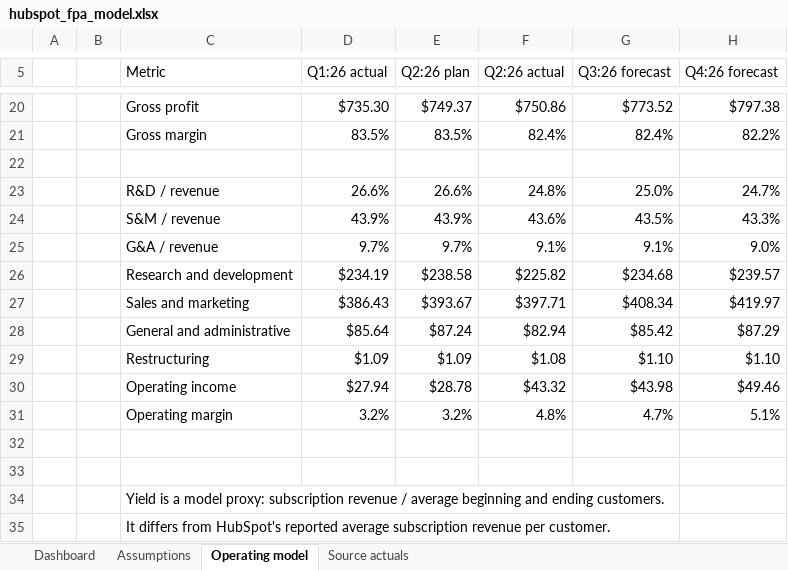
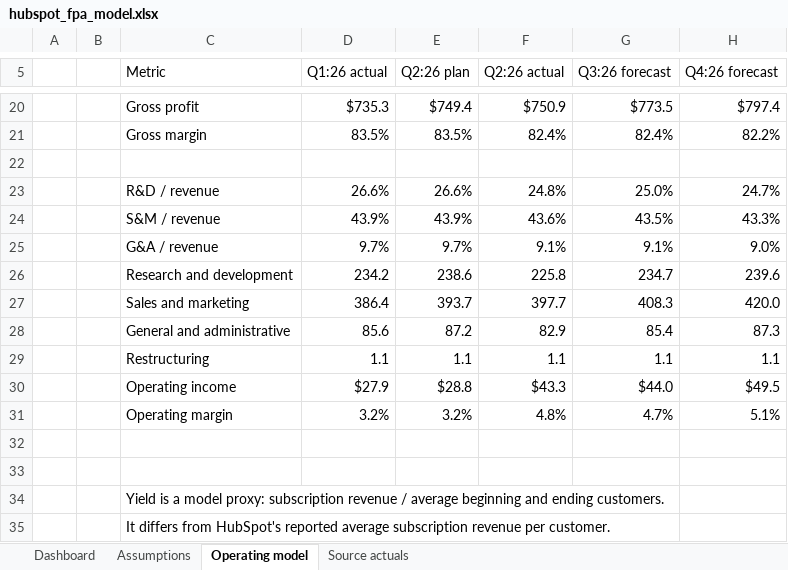
Before and after one commit to chiatzujenny/hubspot-fpa-case-study, an Excel workbook: hubspot_fpa_model.xlsx, sheet Operating model, drawn as a sheet; only a part is shown, gaps mark what is left out; values as stored, in another font and other column widths than the file's, no cell formats; the diff covers the shown part only; the diff names each change by its address in the sheet, - before the commit and + after, or states it on an @@ line.

Commit message:
Restyle FP&A model and memo

```diff
--- a/hubspot_fpa_model.xlsx (sheet Operating model)
+++ b/hubspot_fpa_model.xlsx (sheet Operating model)
-D20 (Q1:26 actual): $735.30
+D20 (Q1:26 actual): $735.3
-E20 (Q2:26 plan): $749.37
+E20 (Q2:26 plan): $749.4
-F20 (Q2:26 actual): $750.86
+F20 (Q2:26 actual): $750.9
-G20 (Q3:26 forecast): $773.52
+G20 (Q3:26 forecast): $773.5
-H20 (Q4:26 forecast): $797.38
+H20 (Q4:26 forecast): $797.4
-D26 (Q1:26 actual): $234.19
+D26 (Q1:26 actual): 234.2
-E26 (Q2:26 plan): $238.58
+E26 (Q2:26 plan): 238.6
-F26 (Q2:26 actual): $225.82
+F26 (Q2:26 actual): 225.8
-G26 (Q3:26 forecast): $234.68
+G26 (Q3:26 forecast): 234.7
-H26 (Q4:26 forecast): $239.57
+H26 (Q4:26 forecast): 239.6
-D27 (Q1:26 actual): $386.43
+D27 (Q1:26 actual): 386.4
-E27 (Q2:26 plan): $393.67
+E27 (Q2:26 plan): 393.7
-F27 (Q2:26 actual): $397.71
+F27 (Q2:26 actual): 397.7
-G27 (Q3:26 forecast): $408.34
+G27 (Q3:26 forecast): 408.3
-H27 (Q4:26 forecast): $419.97
+H27 (Q4:26 forecast): 420.0
-D28 (Q1:26 actual): $85.64
+D28 (Q1:26 actual): 85.6
-E28 (Q2:26 plan): $87.24
+E28 (Q2:26 plan): 87.2
-F28 (Q2:26 actual): $82.94
+F28 (Q2:26 actual): 82.9
-G28 (Q3:26 forecast): $85.42
+G28 (Q3:26 forecast): 85.4
-H28 (Q4:26 forecast): $87.29
+H28 (Q4:26 forecast): 87.3
-D29 (Q1:26 actual): $1.09
+D29 (Q1:26 actual): 1.1
-E29 (Q2:26 plan): $1.09
+E29 (Q2:26 plan): 1.1
-F29 (Q2:26 actual): $1.08
+F29 (Q2:26 actual): 1.1
-G29 (Q3:26 forecast): $1.10
+G29 (Q3:26 forecast): 1.1
-H29 (Q4:26 forecast): $1.10
+H29 (Q4:26 forecast): 1.1
-D30 (Q1:26 actual): $27.94
+D30 (Q1:26 actual): $27.9
-E30 (Q2:26 plan): $28.78
+E30 (Q2:26 plan): $28.8
-F30 (Q2:26 actual): $43.32
+F30 (Q2:26 actual): $43.3
-G30 (Q3:26 forecast): $43.98
+G30 (Q3:26 forecast): $44.0
-H30 (Q4:26 forecast): $49.46
+H30 (Q4:26 forecast): $49.5
```
Also changed, not shown: 31 edited cells elsewhere in this sheet, sheet Dashboard, sheet Assumptions, sheet Source actuals, cell formats, charts or pictures, 2 other files.
